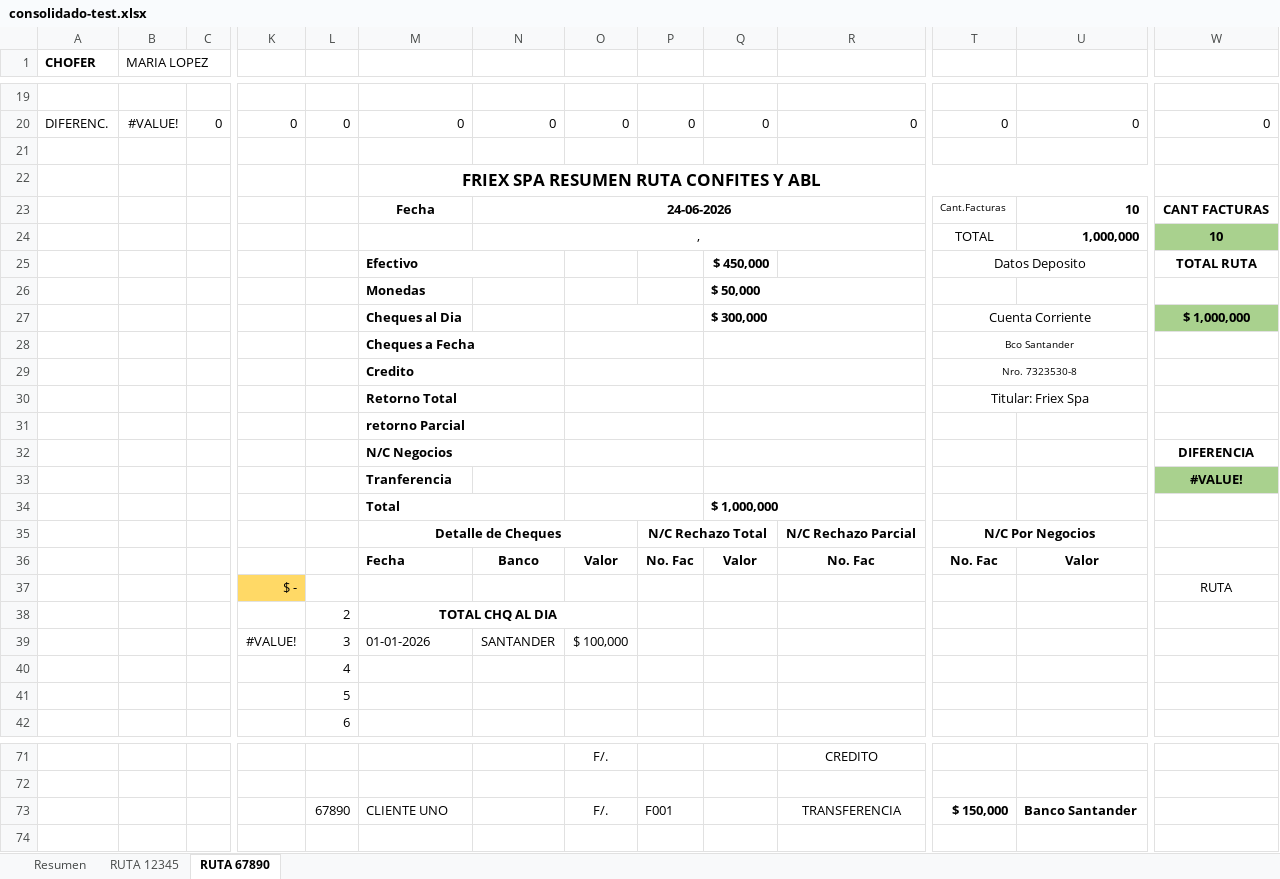
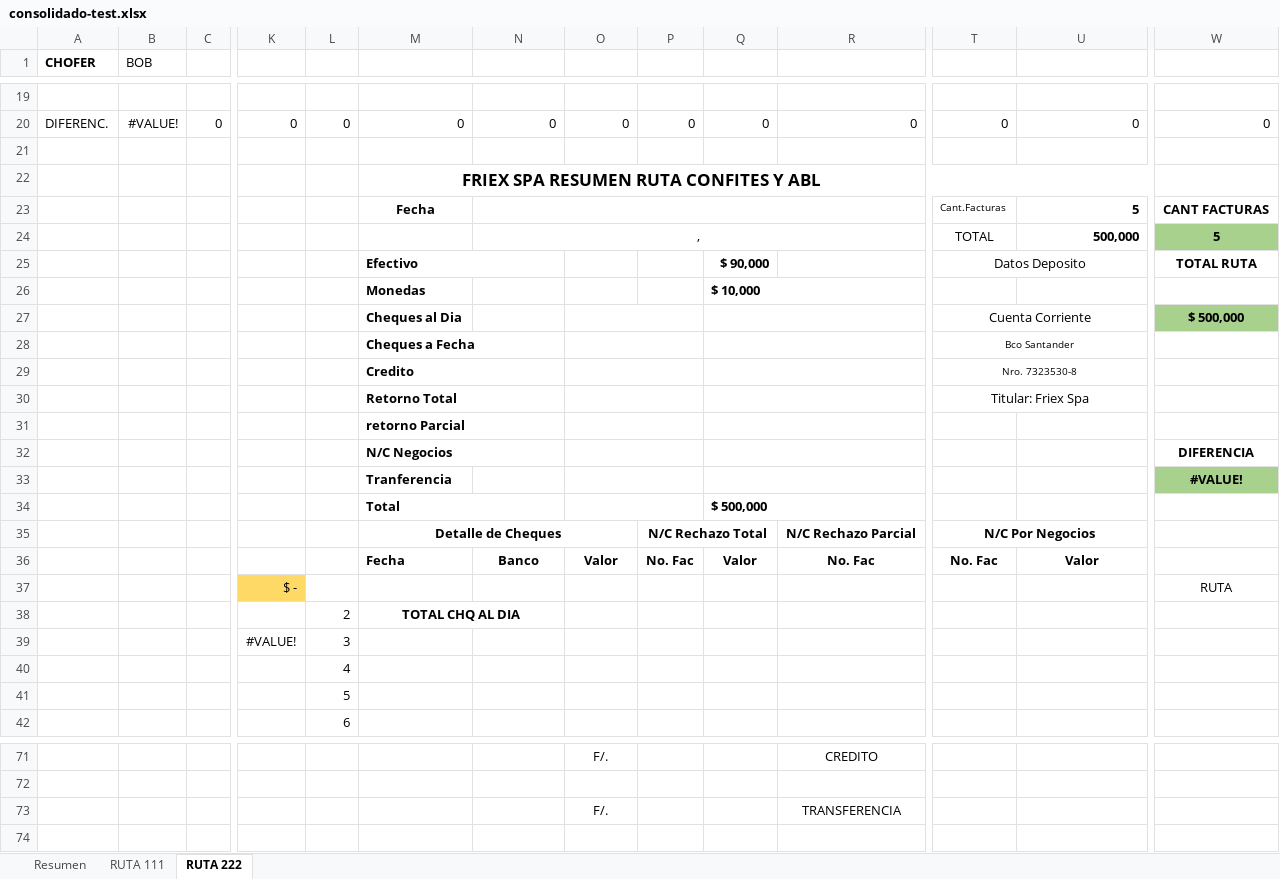
Before and after one commit to estebanrojasc/sephora, an Excel workbook: scripts/.tmp/consolidado-test.xlsx, sheet RUTA 222, drawn as a sheet; only a part is shown, gaps mark what is left out; values as stored, in another font and other column widths than the file's, no borders; charts and pictures not drawn; removed rows and columns are numbered as before the commit, all else as after; rows hold the shown columns only; the diff covers the shown part only; the diff names each change by its address in the sheet, - before the commit and + after, or states it on an @@ line.

```diff
--- a/scripts/.tmp/consolidado-test.xlsx (sheet RUTA 222)
+++ b/scripts/.tmp/consolidado-test.xlsx (sheet RUTA 222)
-sheet tab: RUTA 12345
+sheet tab: RUTA 111
-sheet tab: RUTA 67890
+sheet tab: RUTA 222
-B1: MARIA LOPEZ
+B1: BOB
-N23: 24-06-2026
+N23: (empty)
-U23: 10
+U23: 5
-U24: 1,000,000
+U24: 500,000
-W24: 10
+W24: 5
-Q25: $ 450,000
+Q25: $ 90,000
-Q26: $ 50,000
+Q26: $ 10,000
-Q27: $ 300,000
+Q27: (empty)
-W27: $ 1,000,000
+W27: $ 500,000
-Q34: $ 1,000,000
+Q34: $ 500,000
-M38:O38 merged
+M38:N38 merged
-row 39:  |  |  | #VALUE! | 3 | 01-01-2026 | SANTANDER | $ 100,000
+row 39:  |  |  | #VALUE! | 3
-row 73:  |  |  |  | 67890 | CLIENTE UNO |  | F/. | F001 |  | TRANSFERENCIA | $ 150,000 | Banco Santander
+row 73:  |  |  |  |  |  |  | F/. |  |  | TRANSFERENCIA
```
Also changed, not shown: 6 edited cells elsewhere in this sheet, sheet Resumen, sheet RUTA 111, formulas that keep their value, scripts/.tmp/rendicion-test-output.xlsx, templates/RUTA CFT-ABL -2026.xlsx, 28 other files.
